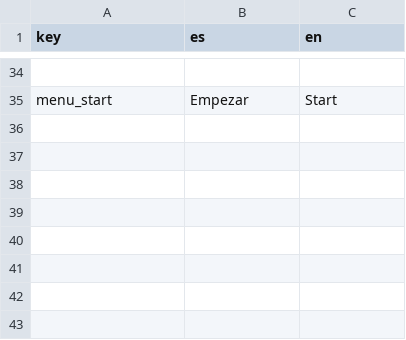
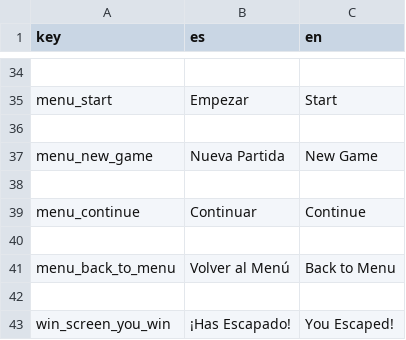
Before and after one commit to QuickHumilde/Alien-51-Escape-Mission, a CSV file: translations/menu/menu.csv, drawn as a sheet; only a part is shown, gaps mark what is left out; the diff names each change by its address in the sheet, - before the commit and + after, or states it on an @@ line.

Commit message:
Añadido menu de victoria al vencer al ultimo jefe y arreglo de bugs

```diff
--- a/translations/menu/menu.csv
+++ b/translations/menu/menu.csv
+row 36: (empty)
+row 37: menu_new_game | Nueva Partida | New Game
+row 38: (empty)
+row 39: menu_continue | Continuar | Continue
+row 40: (empty)
+row 41: menu_back_to_menu | Volver al Menú | Back to Menu
+row 42: (empty)
+row 43: win_screen_you_win | ¡Has Escapado! | You Escaped!
```
Also changed, not shown: 30 other files.
